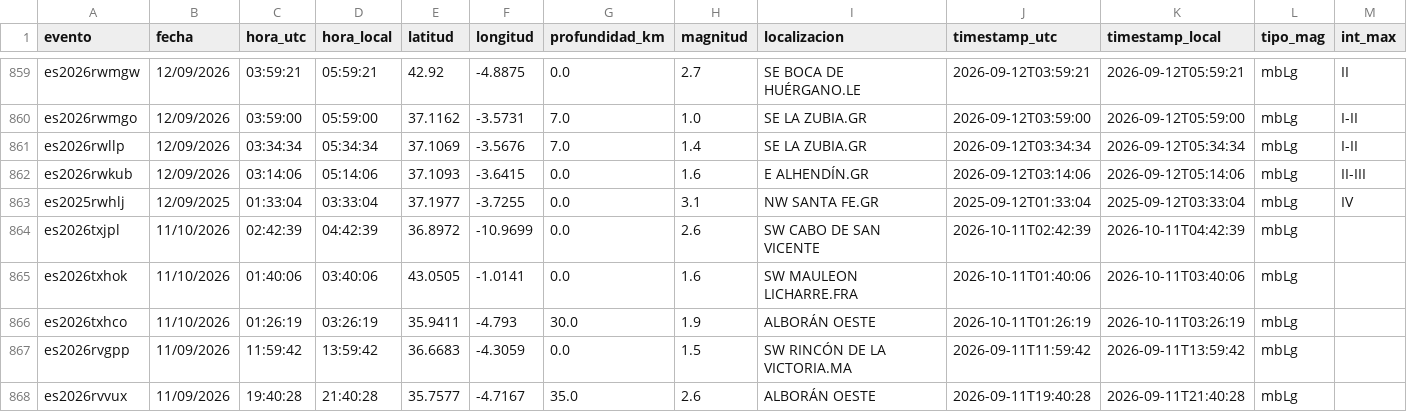
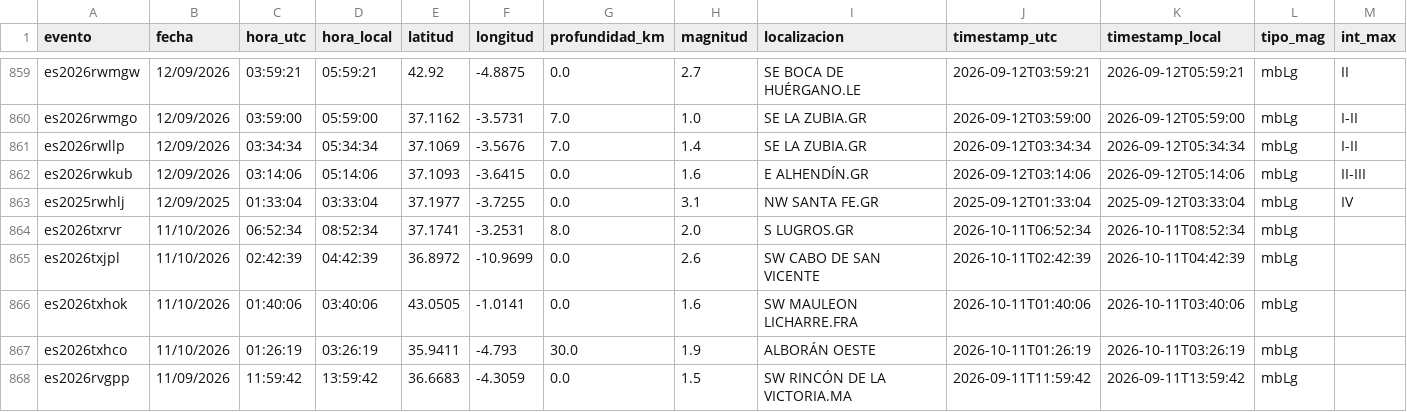
Before and after one commit to rodrigo-j-goncalves/terremotos-dashboard, a CSV file: terremotos_db.csv, drawn as a sheet; only a part is shown, gaps mark what is left out; the shorter side is filled out with more unchanged rows; the diff names each change by its address in the sheet, - before the commit and + after, or states it on an @@ line.

```diff
--- a/terremotos_db.csv
+++ b/terremotos_db.csv
+row 864: es2026txrvr | 11/10/2026 | 06:52:34 | 08:52:34 | 37.1741 | -3.2531 | 8.0 | 2.0 | S LUGROS.GR | 2026-10-11T06:52:34 | 2026-10-11T08:52:34 | mbLg
```
